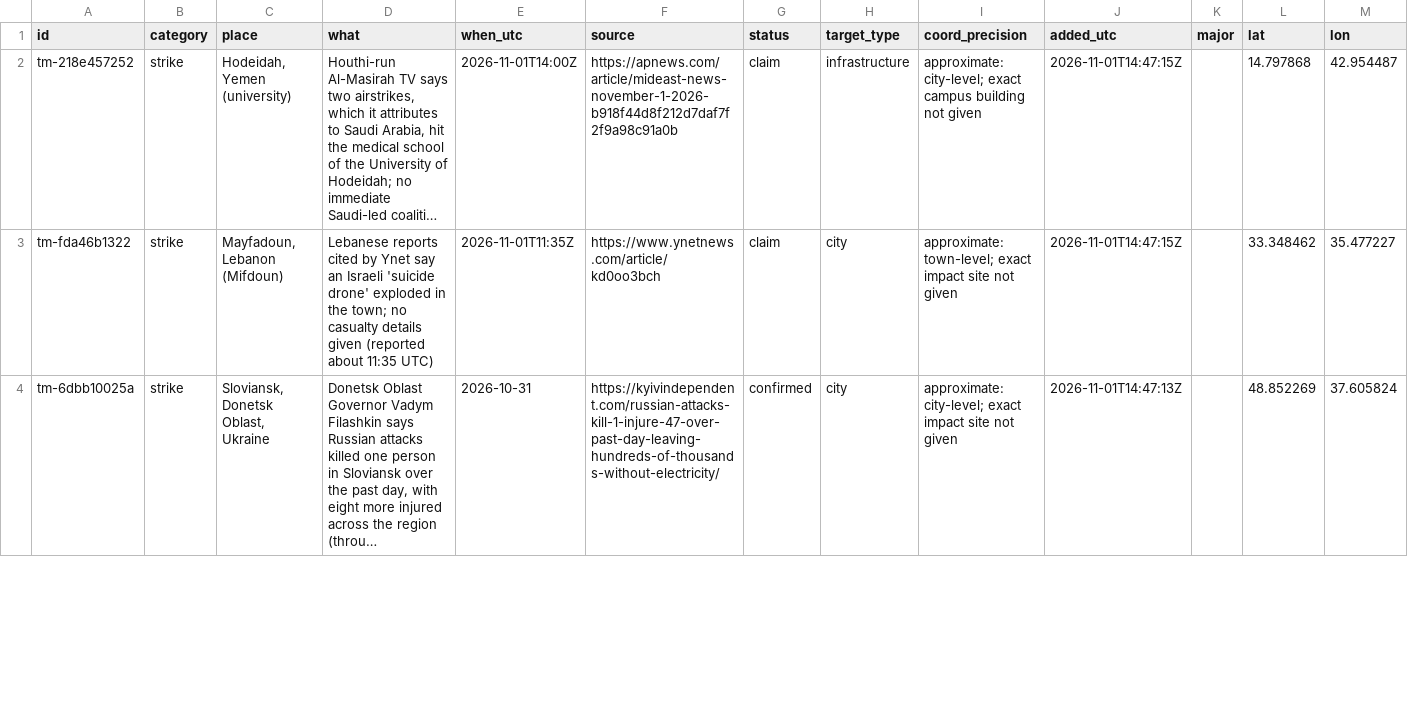
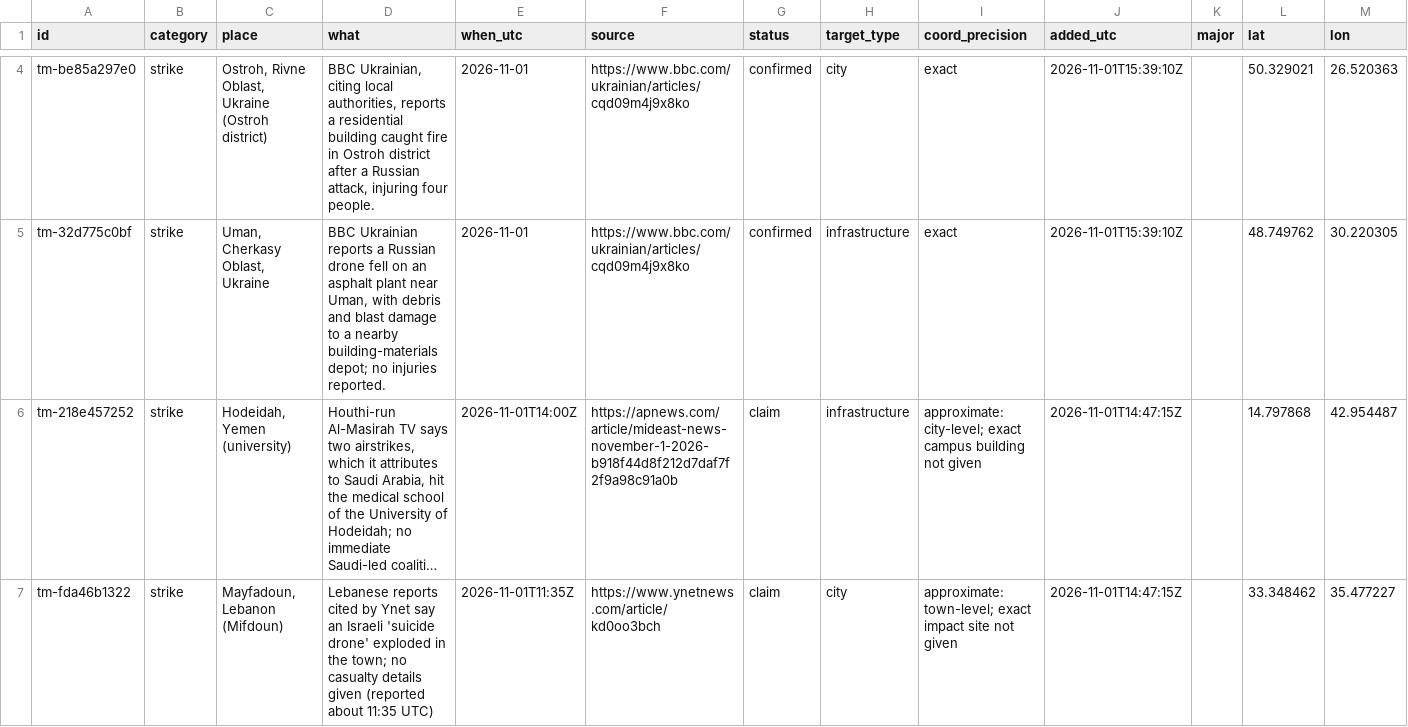
Before and after one commit to SimpleAdoptionRegistry/threat-map, a CSV file: events.csv, drawn as a sheet; only a part is shown, gaps mark what is left out; the shorter side is filled out with more unchanged rows; long unchanged cells end in …; the diff covers the shown part only; the diff names each change by its address in the sheet, - before the commit and + after, or states it on an @@ line.

```diff
--- a/events.csv
+++ b/events.csv
+row 4: tm-be85a297e0 | strike | Ostroh, Rivne Oblast, Ukraine (Ostroh district) | BBC Ukrainian, citing local authorities, reports a residential building caught fire in Ostroh district after a Russian attack, injuring four people. | 2026-11-01 | https://www.bbc.com/ukrainian/articles/cqd09m4j9x8ko | confirmed | city | exact | 2026-11-01T15:39:10Z |  | 50.329021 | 26.520363
+row 5: tm-32d775c0bf | strike | Uman, Cherkasy Oblast, Ukraine | BBC Ukrainian reports a Russian drone fell on an asphalt plant near Uman, with debris and blast damage to a nearby building-materials depot; no injuries reported. | 2026-11-01 | https://www.bbc.com/ukrainian/articles/cqd09m4j9x8ko | confirmed | infrastructure | exact | 2026-11-01T15:39:10Z |  | 48.749762 | 30.220305
```
Also changed, not shown: 2 added rows elsewhere in this file, 1 other file.
